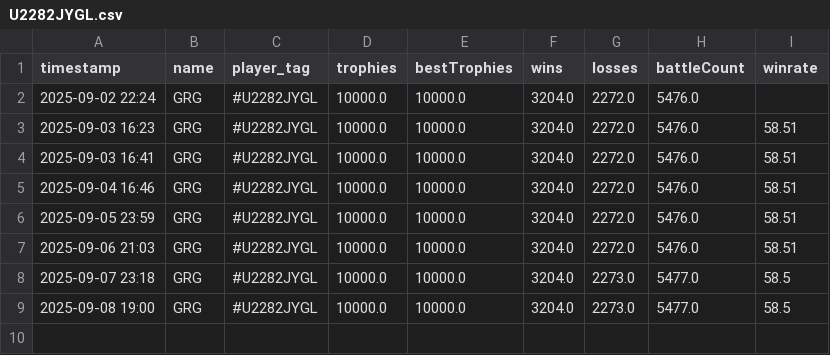
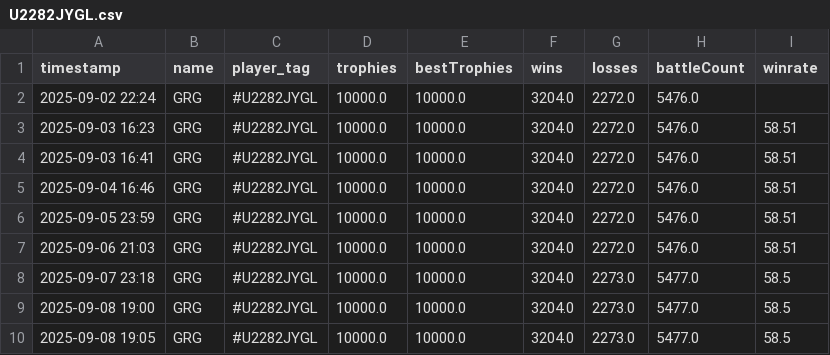
Before and after one commit to GoodWaffles10/Clash-Royale-Analytics, a CSV file: player_data/U2282JYGL/U2282JYGL.csv, drawn as a sheet; the diff names each change by its address in the sheet, - before the commit and + after, or states it on an @@ line.

```diff
--- a/player_data/U2282JYGL/U2282JYGL.csv
+++ b/player_data/U2282JYGL/U2282JYGL.csv
+row 10: 2025-09-08 19:05 | GRG | #U2282JYGL | 10000.0 | 10000.0 | 3204.0 | 2273.0 | 5477.0 | 58.5
```
Also changed, not shown: player_data/CJLYGCJ8G/CJLYGCJ8G.csv, player_data/J8J8QR8YU/J8J8QR8YU.csv, 15 other files.
